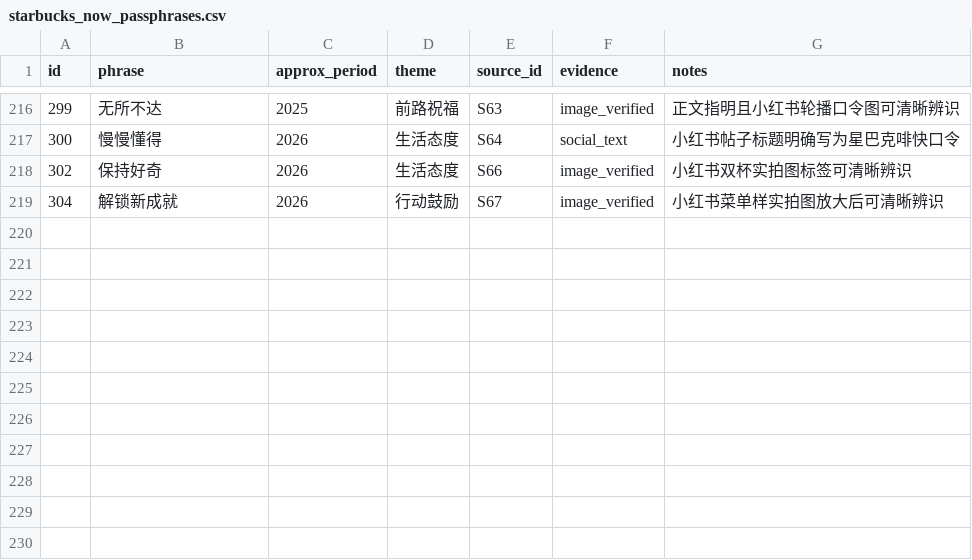
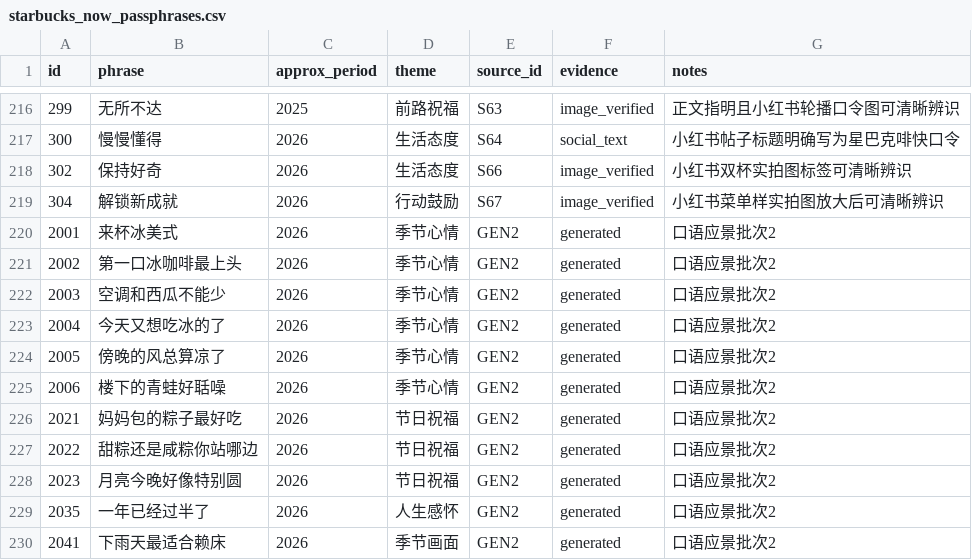
Before and after one commit to enderwang2012-lang/Oraculo, a CSV file: starbucks_now_passphrases.csv, drawn as a sheet; only a part is shown, gaps mark what is left out; the diff names each change by its address in the sheet, - before the commit and + after, or states it on an @@ line.

```diff
--- a/starbucks_now_passphrases.csv
+++ b/starbucks_now_passphrases.csv
+row 220: 2001 | 来杯冰美式 | 2026 | 季节心情 | GEN2 | generated | 口语应景批次2
+row 221: 2002 | 第一口冰咖啡最上头 | 2026 | 季节心情 | GEN2 | generated | 口语应景批次2
+row 222: 2003 | 空调和西瓜不能少 | 2026 | 季节心情 | GEN2 | generated | 口语应景批次2
+row 223: 2004 | 今天又想吃冰的了 | 2026 | 季节心情 | GEN2 | generated | 口语应景批次2
+row 224: 2005 | 傍晚的风总算凉了 | 2026 | 季节心情 | GEN2 | generated | 口语应景批次2
+row 225: 2006 | 楼下的青蛙好聒噪 | 2026 | 季节心情 | GEN2 | generated | 口语应景批次2
+row 226: 2021 | 妈妈包的粽子最好吃 | 2026 | 节日祝福 | GEN2 | generated | 口语应景批次2
+row 227: 2022 | 甜粽还是咸粽你站哪边 | 2026 | 节日祝福 | GEN2 | generated | 口语应景批次2
+row 228: 2023 | 月亮今晚好像特别圆 | 2026 | 节日祝福 | GEN2 | generated | 口语应景批次2
+row 229: 2035 | 一年已经过半了 | 2026 | 人生感怀 | GEN2 | generated | 口语应景批次2
+row 230: 2041 | 下雨天最适合赖床 | 2026 | 季节画面 | GEN2 | generated | 口语应景批次2
```
Also changed, not shown: 14 other files.
